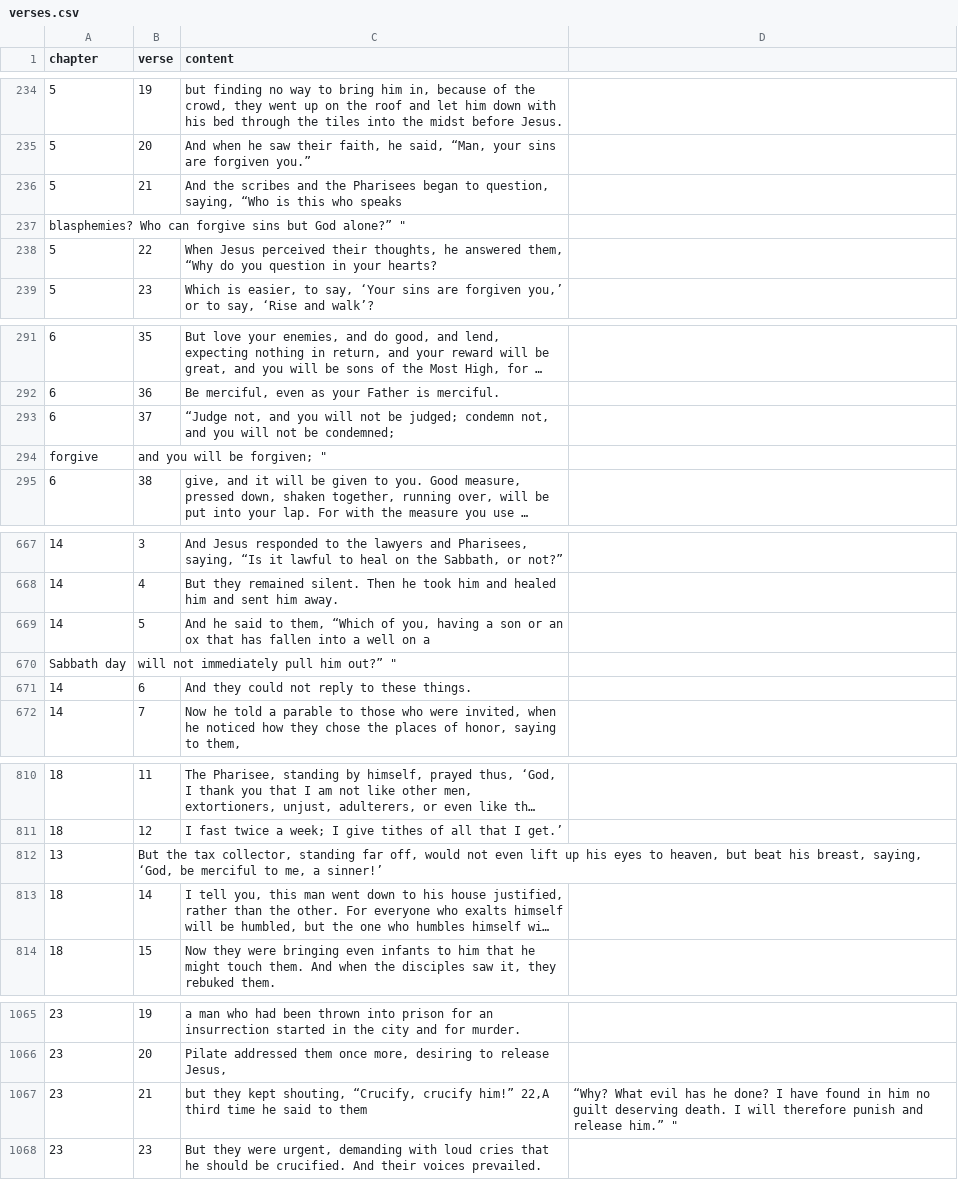
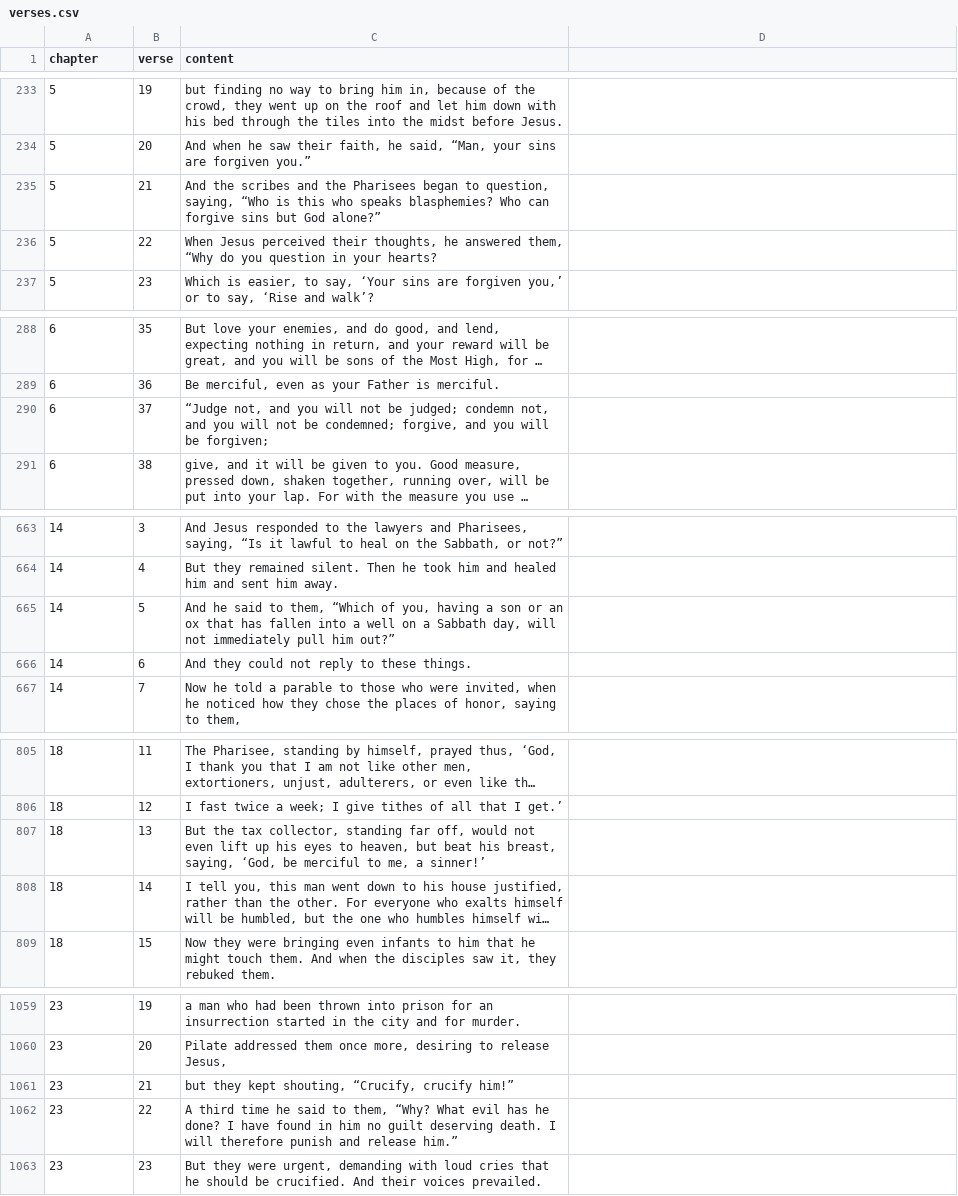
Before and after one commit to jesus-code/bible-quiz, a CSV file: docs/verses.csv, drawn as a sheet; only a part is shown, gaps mark what is left out; long unchanged cells end in …; removed rows and columns are numbered as before the commit, all else as after; the diff covers the shown part only; the diff names each change by its address in the sheet, - before the commit and + after, or states it on an @@ line.

```diff
--- a/docs/verses.csv
+++ b/docs/verses.csv
-C235 (content): …who speaks
+C235 (content): …who speaks blasphemies? Who can forgive sins but God alone?”
-row 237: blasphemies? Who can forgive sins but God alone?” "
-C290 (content): …be condemned;
+C290 (content): …be condemned; forgive, and you will be forgiven;
-row 294: forgive | and you will be forgiven; "
-C665 (content): …on a
+C665 (content): …on a Sabbath day, will not immediately pull him out?”
-row 670: Sabbath day | will not immediately pull him out?” "
-row 812: 13 | But the tax collector, standing far off, would not even lift up his eyes to heaven, but beat his breast, saying, ‘God, be merciful to me, a sinner!’
+row 807: 18 | 13 | But the tax collector, standing far off, would not even lift up his eyes to heaven, but beat his breast, saying, ‘God, be merciful to me, a sinner!’
-C1061 (content): …crucify him!” 22,A third time he said to them
+C1061 (content): …crucify him!”
-D1061: “Why? What evil has he done? I have found in him no guilt deserving death. I will therefore punish and release him.” "
+D1061: (empty)
+row 1062: 23 | 22 | A third time he said to them, “Why? What evil has he done? I have found in him no guilt deserving death. I will therefore punish and release him.”
```
Also changed, not shown: 1 added row, 4 removed rows and 48 edited cells elsewhere in this file, docs/build/verses.csv, public/verses.csv, 16 other files.
